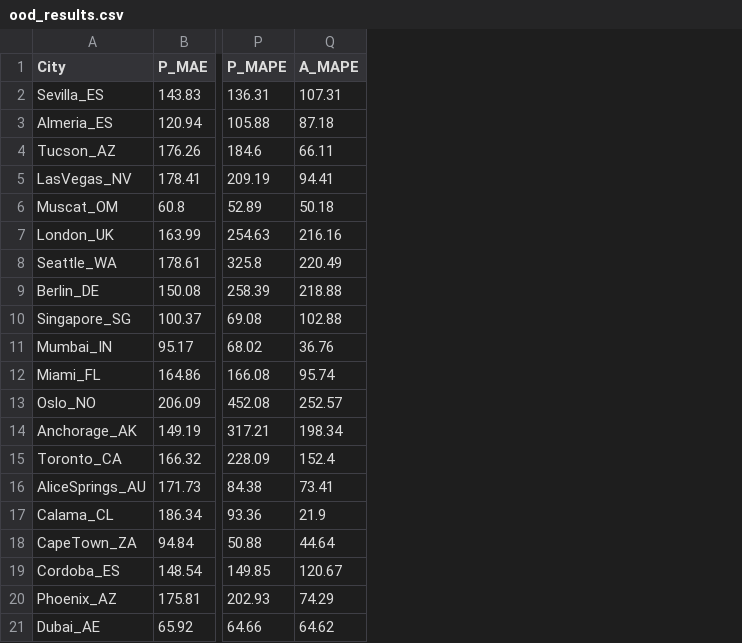
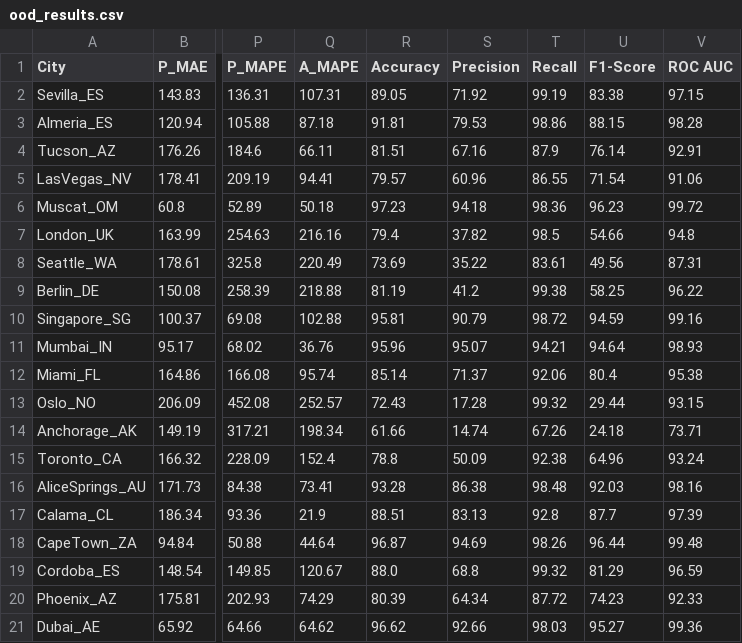
Before and after one commit to MelihKotman/Solar-Forecasting-XAI, a CSV file: outputs/reports/ood_results.csv, drawn as a sheet; only a part is shown, gaps mark what is left out; the diff names each change by its address in the sheet, - before the commit and + after, or states it on an @@ line.

Commit message:
Update OOD results CSV to include additional metrics: Accuracy, Precision, Recall, F1-Score, and ROC AUC; update final OOD comparison plot.

```diff
--- a/outputs/reports/ood_results.csv
+++ b/outputs/reports/ood_results.csv
+column R (Accuracy), rows 2-21: 89.05 | 91.81 | 81.51 | 79.57 | 97.23 | 79.4 | 73.69 | 81.19 | 95.81 | 95.96 | 85.14 | 72.43 | 61.66 | 78.8 | 93.28 | 88.51 | 96.87 | 88.0 | 80.39 | 96.62
+column S (Precision), rows 2-21: 71.92 | 79.53 | 67.16 | 60.96 | 94.18 | 37.82 | 35.22 | 41.2 | 90.79 | 95.07 | 71.37 | 17.28 | 14.74 | 50.09 | 86.38 | 83.13 | 94.69 | 68.8 | 64.34 | 92.66
+column T (Recall), rows 2-21: 99.19 | 98.86 | 87.9 | 86.55 | 98.36 | 98.5 | 83.61 | 99.38 | 98.72 | 94.21 | 92.06 | 99.32 | 67.26 | 92.38 | 98.48 | 92.8 | 98.26 | 99.32 | 87.72 | 98.03
+column U (F1-Score), rows 2-21: 83.38 | 88.15 | 76.14 | 71.54 | 96.23 | 54.66 | 49.56 | 58.25 | 94.59 | 94.64 | 80.4 | 29.44 | 24.18 | 64.96 | 92.03 | 87.7 | 96.44 | 81.29 | 74.23 | 95.27
+column V (ROC AUC), rows 2-21: 97.15 | 98.28 | 92.91 | 91.06 | 99.72 | 94.8 | 87.31 | 96.22 | 99.16 | 98.93 | 95.38 | 93.15 | 73.71 | 93.24 | 98.16 | 97.39 | 99.48 | 96.59 | 92.33 | 99.36
```
Also changed, not shown: 3 other files.
